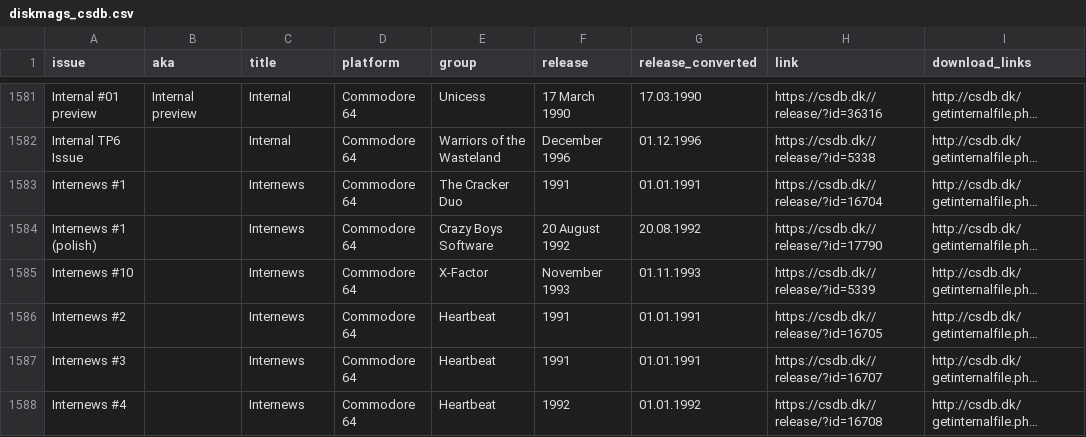
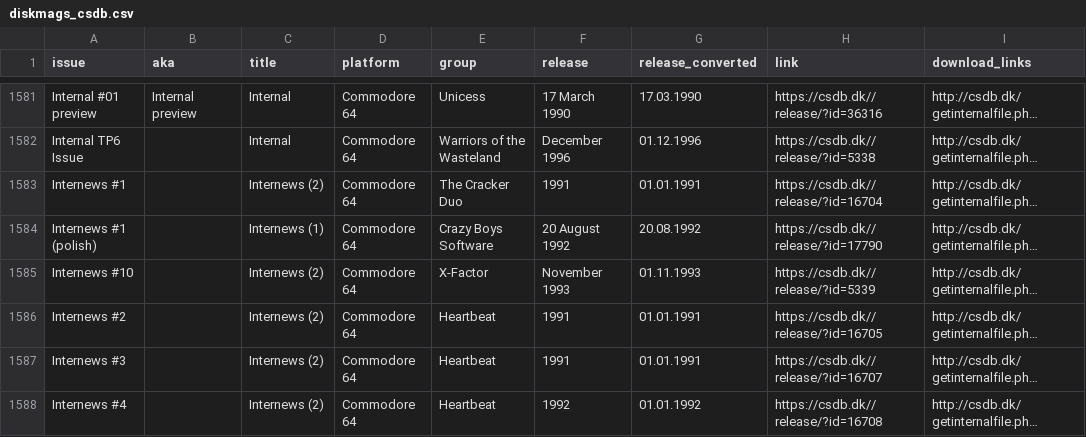
Before and after one commit to tomashshtohryn/east_middle_europe_disk_magazines, a CSV file: data/source_datasets/diskmags_csdb.csv, drawn as a sheet; only a part is shown, gaps mark what is left out; long unchanged cells end in …; the diff covers the shown part only; the diff names each change by its address in the sheet, - before the commit and + after, or states it on an @@ line.

Commit message:
- Check of the first 500 entries - Minor changes in source datasets - New column for notes

```diff
--- a/data/source_datasets/diskmags_csdb.csv
+++ b/data/source_datasets/diskmags_csdb.csv
-C1583 (title): Internews
+C1583 (title): Internews (2)
-C1584 (title): Internews
+C1584 (title): Internews (1)
-C1585:C1588 (title): Internews
+C1585:C1588 (title): Internews (2)
```
Also changed, not shown: 13 edited cells elsewhere in this file, 4 other files.
